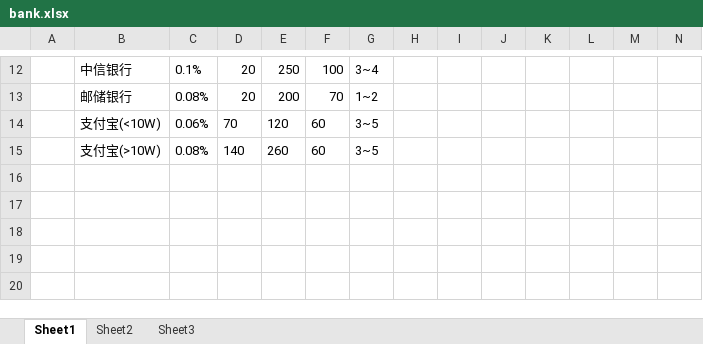
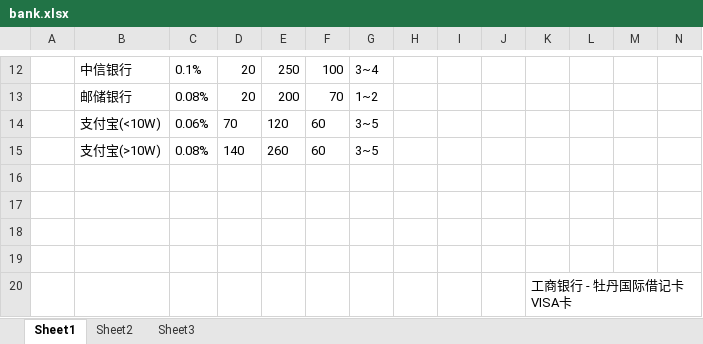
Before and after one commit to NewCasino/web_helper, an Excel workbook: web_helper/data/bank.xlsx, sheet Sheet1, drawn as a sheet; only a part is shown, gaps mark what is left out; values as stored, in another font and other column widths than the file's, no borders; rows hold the shown columns only; the diff names each change by its address in the sheet, - before the commit and + after, or states it on an @@ line.

Commit message:
modify bank.xlsx
modify bank.xlsx

```diff
--- a/web_helper/data/bank.xlsx (sheet Sheet1)
+++ b/web_helper/data/bank.xlsx (sheet Sheet1)
+row 16: (empty)
+row 17: (empty)
+row 18: (empty)
+row 19: (empty)
+row 20:  |  |  |  |  |  |  |  |  |  | 工商银行 - 牡丹国际借记卡VISA卡
```
